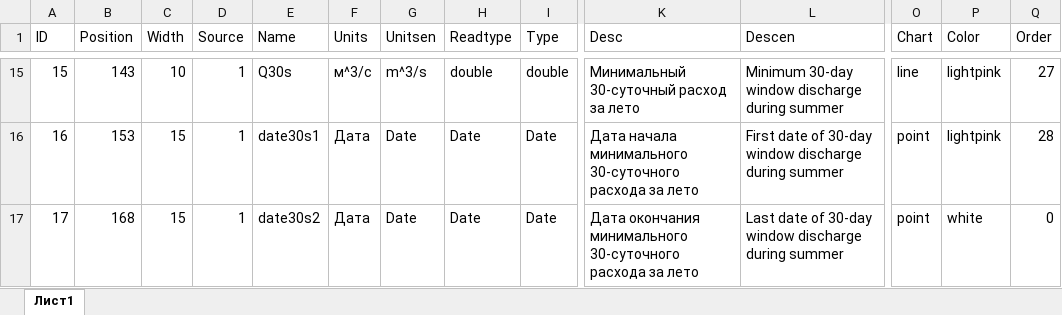
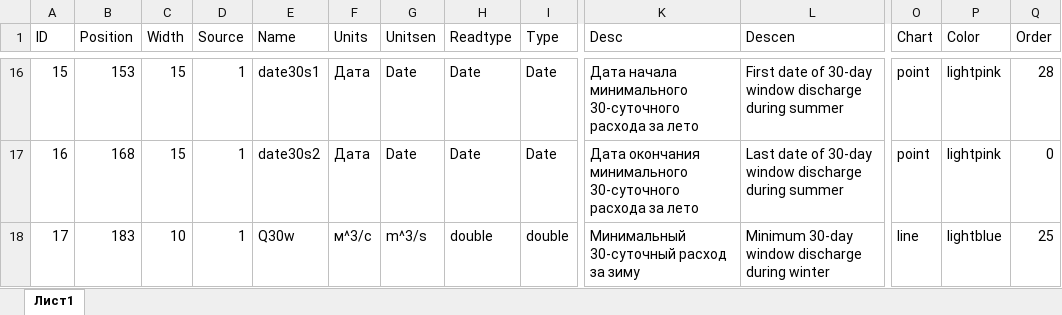
Before and after one commit to tsamsonov/grwat, an Excel workbook: data-raw/params_out.xlsx, sheet Лист1, drawn as a sheet; only a part is shown, gaps mark what is left out; values as stored, in another font and other column widths than the file's, no cell formats; addresses are those after the commit; the diff covers the shown part only; the diff names each change by its address in the sheet, - before the commit and + after, or states it on an @@ line.

Commit message:
repair wrong ordering of plots

```diff
--- a/data-raw/params_out.xlsx (sheet Лист1)
+++ b/data-raw/params_out.xlsx (sheet Лист1)
-B16 (Position): 143
+B16 (Position): 153
-C16 (Width): 10
+C16 (Width): 15
-E16 (Name): Q30s
+E16 (Name): date30s1
-F16 (Units): м^3/с
+F16 (Units): Дата
-G16 (Unitsen): m^3/s
+G16 (Unitsen): Date
-H16 (Readtype): double
+H16 (Readtype): Date
-I16 (Type): double
+I16 (Type): Date
-K16 (Desc): Минимальный 30-суточный расход за лето
+K16 (Desc): Дата начала минимального 30-суточного расхода за лето
-L16 (Descen): Minimum 30-day window…
+L16 (Descen): First date of 30-day window…
-O16 (Chart): line
+O16 (Chart): point
-Q16 (Order): 27
+Q16 (Order): 28
-B17 (Position): 153
+B17 (Position): 168
-E17 (Name): date30s1
+E17 (Name): date30s2
-K17 (Desc): Дата начала минимального 30-суточного…
+K17 (Desc): Дата окончания минимального 30-суточного…
-L17 (Descen): First date of…
+L17 (Descen): Last date of…
-Q17 (Order): 28
+Q17 (Order): 0
-B18 (Position): 168
+B18 (Position): 183
-C18 (Width): 15
+C18 (Width): 10
-E18 (Name): date30s2
+E18 (Name): Q30w
-F18 (Units): Дата
+F18 (Units): м^3/с
-G18 (Unitsen): Date
+G18 (Unitsen): m^3/s
-H18 (Readtype): Date
+H18 (Readtype): double
-I18 (Type): Date
+I18 (Type): double
-K18 (Desc): Дата окончания минимального 30-суточного расхода за лето
+K18 (Desc): Минимальный 30-суточный расход за зиму
-L18 (Descen): Last date of 30-day window discharge during summer
+L18 (Descen): Minimum 30-day window discharge during winter
-O18 (Chart): point
+O18 (Chart): line
-P18 (Color): white
+P18 (Color): lightblue
-Q18 (Order): 0
+Q18 (Order): 25
```
Also changed, not shown: 1 added row, 1 removed row and 383 edited cells elsewhere in this sheet, cell formats, 4 other files.
